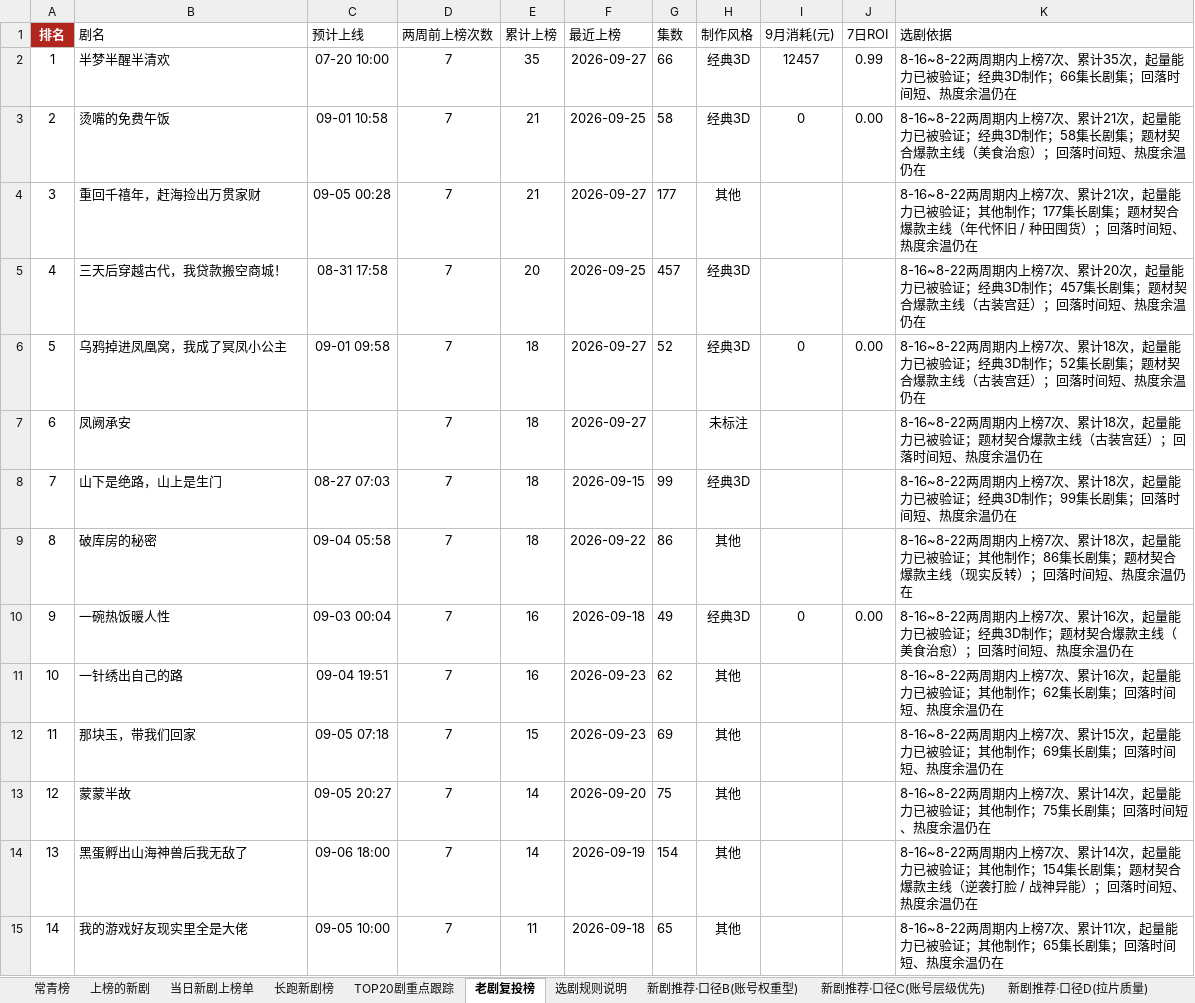
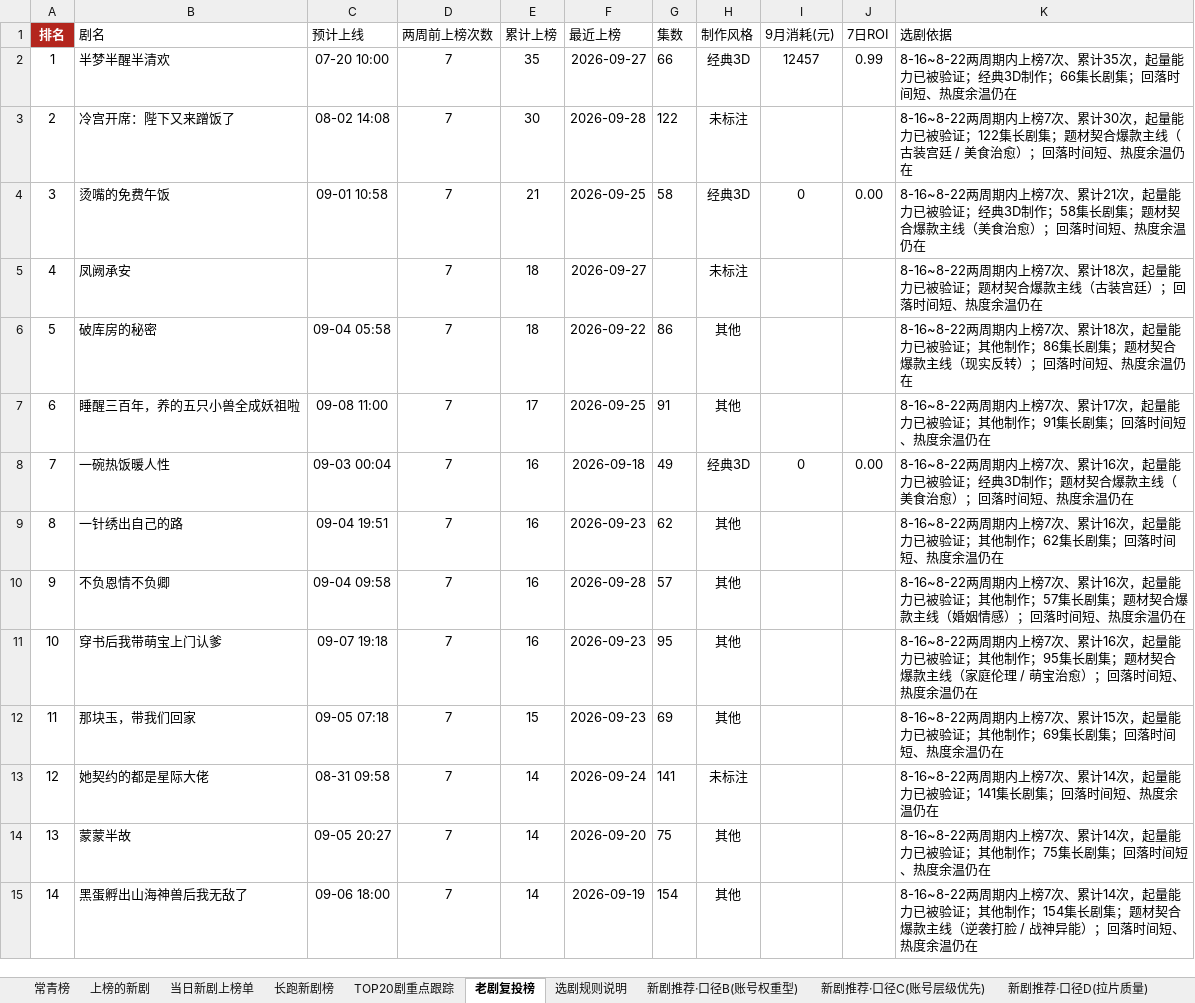
Before and after one commit to 2m247cdz9k-design/tomato-drama-rankings, an Excel workbook: 榜单数据.xlsx, sheet 老剧复投榜, drawn as a sheet; only a part is shown; values as stored, in another font and other column widths than the file's, no borders; removed rows and columns are numbered as before the commit, all else as after; the diff covers the shown part only; the diff names each change by its address in the sheet, - before the commit and + after, or states it on an @@ line.

```diff
--- a/榜单数据.xlsx (sheet 老剧复投榜)
+++ b/榜单数据.xlsx (sheet 老剧复投榜)
+row 3: 2 | 冷宫开席：陛下又来蹭饭了 | 08-02 14:08 | 7 | 30 | 2026-09-28 | 122 | 未标注 |  |  | 8-16~8-22两周期内上榜7次、累计30次，起量能力已被验证；122集长剧集；题材契合爆款主线（古装宫廷 / 美食治愈）；回落时间短、热度余温仍在
@@ column A (排名) renumbered from row 4 down @@
-row 4: 3 | 重回千禧年，赶海捡出万贯家财 | 09-05 00:28 | 7 | 21 | 2026-09-27 | 177 | 其他 |  |  | 8-16~8-22两周期内上榜7次、累计21次，起量能力已被验证；其他制作；177集长剧集；题材契合爆款主线（年代怀旧 / 种田囤货）；回落时间短、热度余温仍在
-row 5: 4 | 三天后穿越古代，我贷款搬空商城！ | 08-31 17:58 | 7 | 20 | 2026-09-25 | 457 | 经典3D |  |  | 8-16~8-22两周期内上榜7次、累计20次，起量能力已被验证；经典3D制作；457集长剧集；题材契合爆款主线（古装宫廷）；回落时间短、热度余温仍在
-row 6: 5 | 乌鸦掉进凤凰窝，我成了冥凤小公主 | 09-01 09:58 | 7 | 18 | 2026-09-27 | 52 | 经典3D | 0 | 0.00 | 8-16~8-22两周期内上榜7次、累计18次，起量能力已被验证；经典3D制作；52集长剧集；题材契合爆款主线（古装宫廷）；回落时间短、热度余温仍在
-row 8: 7 | 山下是绝路，山上是生门 | 08-27 07:03 | 7 | 18 | 2026-09-15 | 99 | 经典3D |  |  | 8-16~8-22两周期内上榜7次、累计18次，起量能力已被验证；经典3D制作；99集长剧集；回落时间短、热度余温仍在
+row 7: 6 | 睡醒三百年，养的五只小兽全成妖祖啦 | 09-08 11:00 | 7 | 17 | 2026-09-25 | 91 | 其他 |  |  | 8-16~8-22两周期内上榜7次、累计17次，起量能力已被验证；其他制作；91集长剧集；回落时间短、热度余温仍在
+row 10: 9 | 不负恩情不负卿 | 09-04 09:58 | 7 | 16 | 2026-09-28 | 57 | 其他 |  |  | 8-16~8-22两周期内上榜7次、累计16次，起量能力已被验证；其他制作；57集长剧集；题材契合爆款主线（婚姻情感）；回落时间短、热度余温仍在
+row 11: 10 | 穿书后我带萌宝上门认爹 | 09-07 19:18 | 7 | 16 | 2026-09-23 | 95 | 其他 |  |  | 8-16~8-22两周期内上榜7次、累计16次，起量能力已被验证；其他制作；95集长剧集；题材契合爆款主线（家庭伦理 / 萌宝治愈）；回落时间短、热度余温仍在
+row 13: 12 | 她契约的都是星际大佬 | 08-31 09:58 | 7 | 14 | 2026-09-24 | 141 | 未标注 |  |  | 8-16~8-22两周期内上榜7次、累计14次，起量能力已被验证；141集长剧集；回落时间短、热度余温仍在
-row 15: 14 | 我的游戏好友现实里全是大佬 | 09-05 10:00 | 7 | 11 | 2026-09-18 | 65 | 其他 |  |  | 8-16~8-22两周期内上榜7次、累计11次，起量能力已被验证；其他制作；65集长剧集；回落时间短、热度余温仍在
```
Also changed, not shown: 39 added rows, 40 removed rows and 86 edited cells elsewhere in this sheet, sheet 上榜的新剧, sheet 新剧推荐·口径C(账号层级优先), sheet TOP20剧重点跟踪, sheet 新剧推荐·口径B(账号权重型), sheet 长跑新剧榜, sheet 当日新剧上榜单, 2 more sheets, 2 other files.
